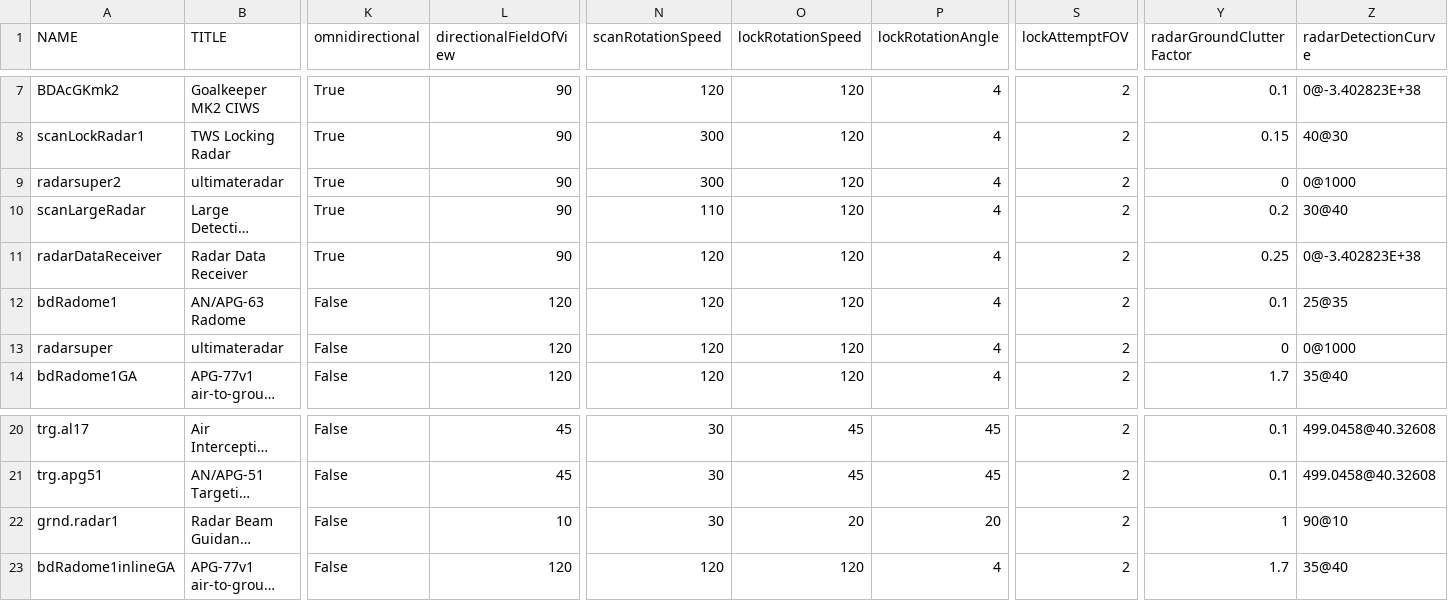
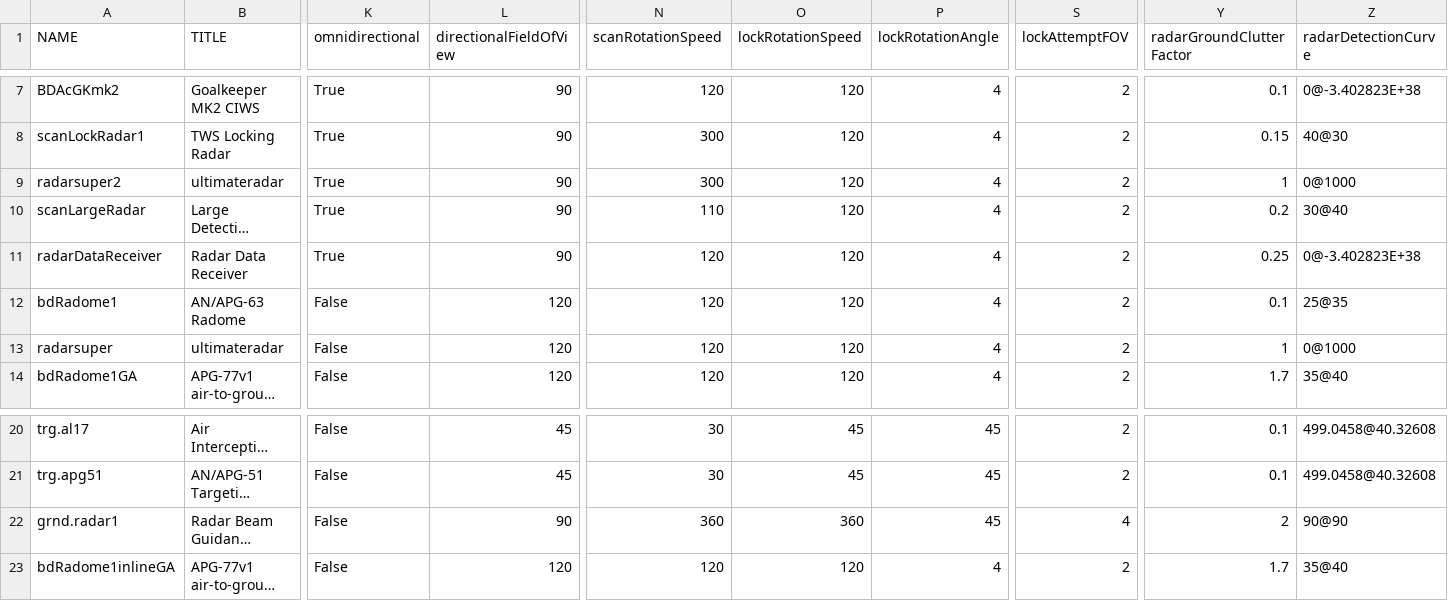
Before and after one commit to Geoplex-Official/KSP-NoU-Modpack, a CSV file: BDArmory/Plugins/PluginData/BDArmory/bda_radar_list.csv, drawn as a sheet; only a part is shown, gaps mark what is left out; long unchanged cells end in …; the diff names each change by its address in the sheet, - before the commit and + after, or states it on an @@ line.

```diff
--- a/BDArmory/Plugins/PluginData/BDArmory/bda_radar_list.csv
+++ b/BDArmory/Plugins/PluginData/BDArmory/bda_radar_list.csv
-Y9 (radarGroundClutterFactor): 0
+Y9 (radarGroundClutterFactor): 1
-Y13 (radarGroundClutterFactor): 0
+Y13 (radarGroundClutterFactor): 1
-L22 (directionalFieldOfView): 10
+L22 (directionalFieldOfView): 90
-N22 (scanRotationSpeed): 30
+N22 (scanRotationSpeed): 360
-O22 (lockRotationSpeed): 20
+O22 (lockRotationSpeed): 360
-P22 (lockRotationAngle): 20
+P22 (lockRotationAngle): 45
-S22 (lockAttemptFOV): 2
+S22 (lockAttemptFOV): 4
-Y22 (radarGroundClutterFactor): 1
+Y22 (radarGroundClutterFactor): 2
-Z22 (radarDetectionCurve): 90@10
+Z22 (radarDetectionCurve): 90@90
```
Also changed, not shown: BDArmory/Plugins/PluginData/BDArmory/bda_missile_list.csv, 11 other files.
